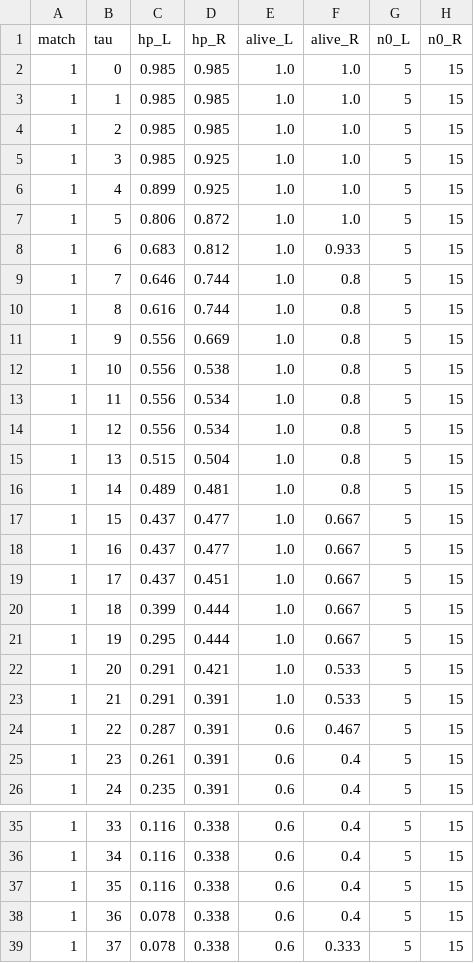
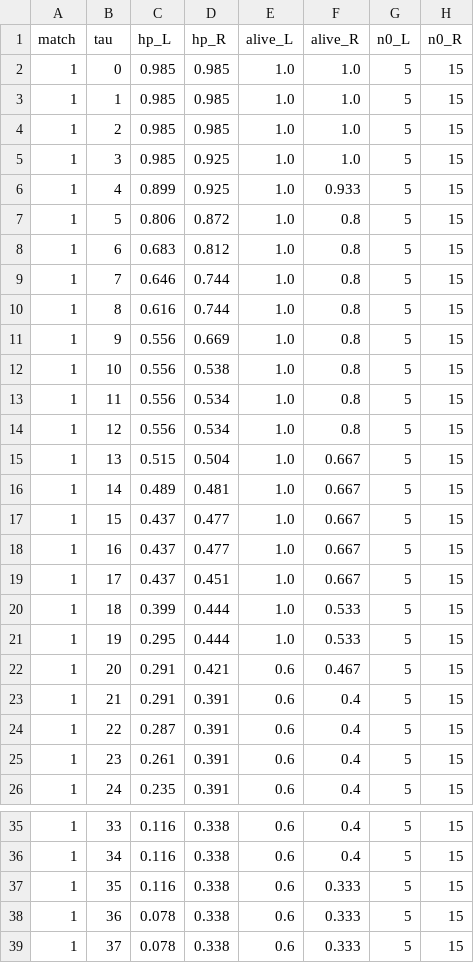
Before and after one commit to jadenzou1-dotcom/genshin-predictive-victory-dynamics, a CSV file: data/replays/extracted/R16-B_curves.csv, drawn as a sheet; only a part is shown, gaps mark what is left out; the diff covers the shown part only.

```diff
--- a/data/replays/extracted/R16-B_curves.csv
+++ b/data/replays/extracted/R16-B_curves.csv
@@ -5,5 +5,5 @@ match,tau,hp_L,hp_R,alive_L,alive_R,n0_L,n0_R
 1,3,0.985,0.925,1.0,1.0,5,15
-1,4,0.899,0.925,1.0,1.0,5,15
-1,5,0.806,0.872,1.0,1.0,5,15
-1,6,0.683,0.812,1.0,0.933,5,15
+1,4,0.899,0.925,1.0,0.933,5,15
+1,5,0.806,0.872,1.0,0.8,5,15
+1,6,0.683,0.812,1.0,0.8,5,15
 1,7,0.646,0.744,1.0,0.8,5,15
@@ -14,4 +14,4 @@ match,tau,hp_L,hp_R,alive_L,alive_R,n0_L,n0_R
 1,12,0.556,0.534,1.0,0.8,5,15
-1,13,0.515,0.504,1.0,0.8,5,15
-1,14,0.489,0.481,1.0,0.8,5,15
+1,13,0.515,0.504,1.0,0.667,5,15
+1,14,0.489,0.481,1.0,0.667,5,15
 1,15,0.437,0.477,1.0,0.667,5,15
@@ -19,7 +19,7 @@ match,tau,hp_L,hp_R,alive_L,alive_R,n0_L,n0_R
 1,17,0.437,0.451,1.0,0.667,5,15
-1,18,0.399,0.444,1.0,0.667,5,15
-1,19,0.295,0.444,1.0,0.667,5,15
-1,20,0.291,0.421,1.0,0.533,5,15
-1,21,0.291,0.391,1.0,0.533,5,15
-1,22,0.287,0.391,0.6,0.467,5,15
+1,18,0.399,0.444,1.0,0.533,5,15
+1,19,0.295,0.444,1.0,0.533,5,15
+1,20,0.291,0.421,0.6,0.467,5,15
+1,21,0.291,0.391,0.6,0.4,5,15
+1,22,0.287,0.391,0.6,0.4,5,15
 1,23,0.261,0.391,0.6,0.4,5,15
@@ -36,4 +36,4 @@ match,tau,hp_L,hp_R,alive_L,alive_R,n0_L,n0_R
 1,34,0.116,0.338,0.6,0.4,5,15
-1,35,0.116,0.338,0.6,0.4,5,15
-1,36,0.078,0.338,0.6,0.4,5,15
+1,35,0.116,0.338,0.6,0.333,5,15
+1,36,0.078,0.338,0.6,0.333,5,15
 1,37,0.078,0.338,0.6,0.333,5,15
```
Also changed, not shown: 147 edited cells elsewhere in this file, data/replays/extracted/R16-A_curves.csv, data/replays/extracted/R16-C_curves.csv, 6 other files.
